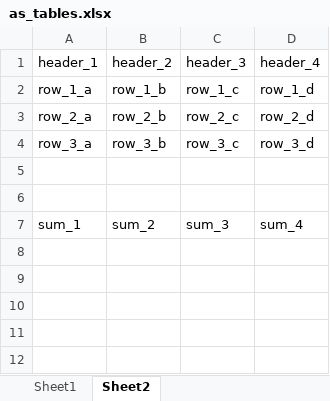
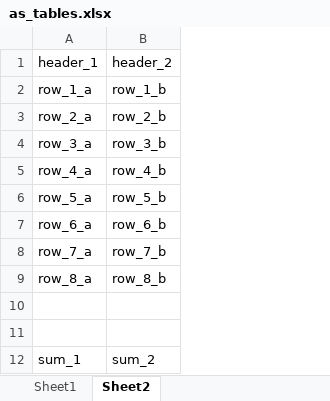
Before and after one commit to f3mmedia/rxl, an Excel workbook: spec/support/static_test_files/as_tables.xlsx, sheet Sheet2, drawn as a sheet; values as stored, in another font and other column widths than the file's, no borders; removed rows and columns are numbered as before the commit, all else as after; the diff names each change by its address in the sheet, - before the commit and + after, or states it on an @@ line.

```diff
--- a/spec/support/static_test_files/as_tables.xlsx (sheet Sheet2)
+++ b/spec/support/static_test_files/as_tables.xlsx (sheet Sheet2)
-column C (header_3), rows 2-7: row_1_c | row_2_c | row_3_c |  |  | sum_3
-column D (header_4), rows 2-7: row_1_d | row_2_d | row_3_d |  |  | sum_4
+row 5: row_4_a | row_4_b
+row 6: row_5_a | row_5_b
+row 7: row_6_a | row_6_b
+row 8: row_7_a | row_7_b
+row 9: row_8_a | row_8_b
```
Also changed, not shown: 3 other files.
